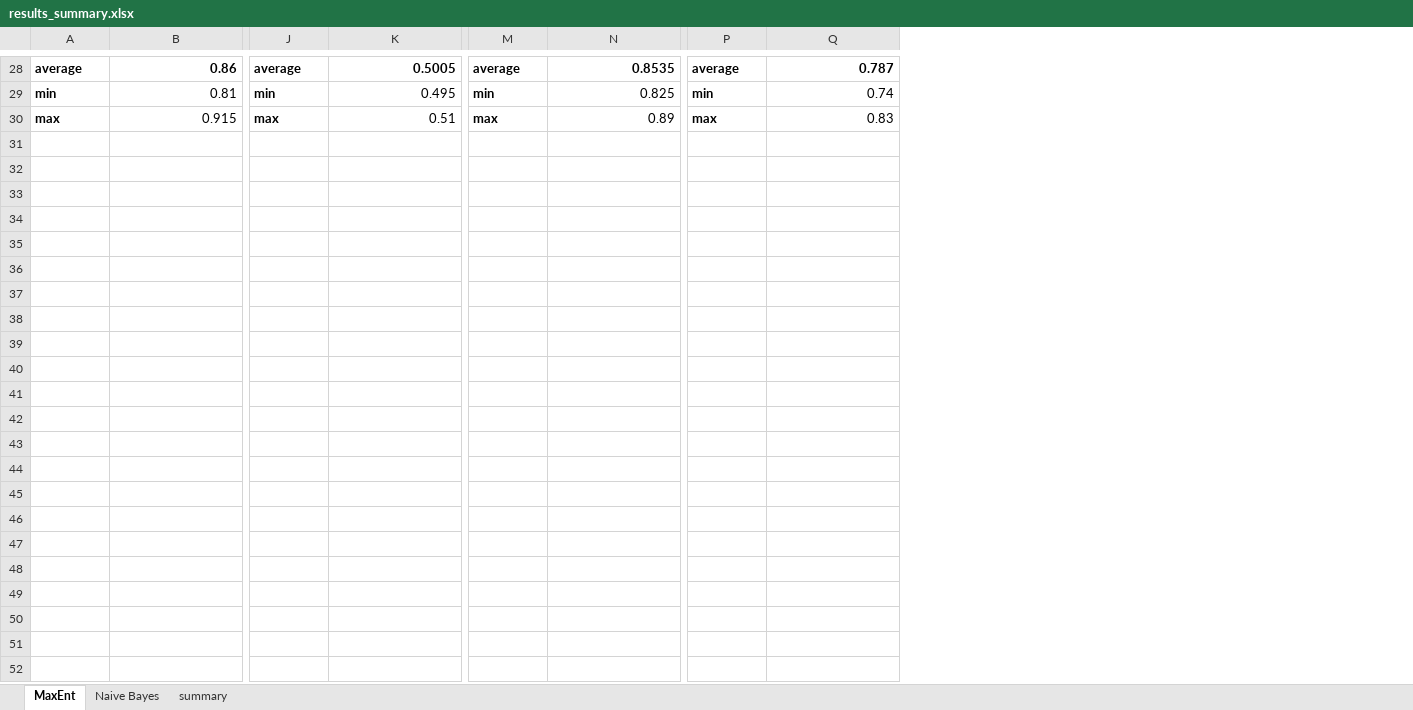
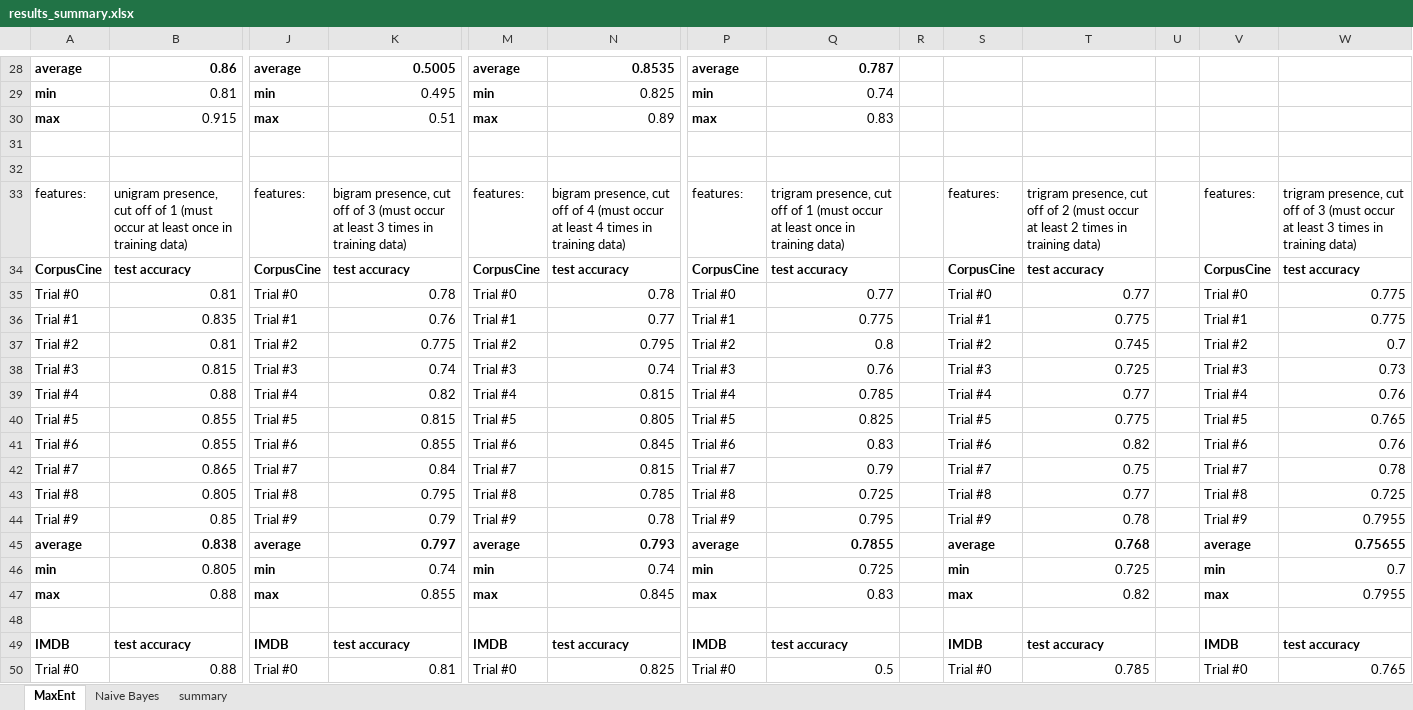
Before and after one commit to amkahn/multilingual-sentiment, an Excel workbook: output/results_summary.xlsx, sheet MaxEnt, drawn as a sheet; only a part is shown, gaps mark what is left out; values as stored, in another font and other column widths than the file's, no borders; rows hold the shown columns only; the diff covers the shown part only; the diff names each change by its address in the sheet, - before the commit and + after, or states it on an @@ line.

Commit message:
Add MaxEnt cut-off results to spreadsheet.

```diff
--- a/output/results_summary.xlsx (sheet MaxEnt)
+++ b/output/results_summary.xlsx (sheet MaxEnt)
+column R, empty
+column S, empty
+column T, empty
+column U, empty
+column V, empty
+column W, empty
+row 31: (empty)
+row 32: (empty)
+row 33: features: | unigram presence, cut off of 1 (must occur at least once in training data) | features: | bigram presence, cut off of 3 (must occur at least 3 times in training data) | features: | bigram presence, cut off of 4 (must occur at least 4 times in training data) | features: | trigram presence, cut off of 1 (must occur at least once in training data) |  | features: | trigram presence, cut off of 2 (must occur at least 2 times in training data) |  | features: | trigram presence, cut off of 3 (must occur at least 3 times in training data)
+row 34: CorpusCine | test accuracy | CorpusCine | test accuracy | CorpusCine | test accuracy | CorpusCine | test accuracy |  | CorpusCine | test accuracy |  | CorpusCine | test accuracy
+row 35: Trial #0 | 0.81 | Trial #0 | 0.78 | Trial #0 | 0.78 | Trial #0 | 0.77 |  | Trial #0 | 0.77 |  | Trial #0 | 0.775
+row 36: Trial #1 | 0.835 | Trial #1 | 0.76 | Trial #1 | 0.77 | Trial #1 | 0.775 |  | Trial #1 | 0.775 |  | Trial #1 | 0.775
+row 37: Trial #2 | 0.81 | Trial #2 | 0.775 | Trial #2 | 0.795 | Trial #2 | 0.8 |  | Trial #2 | 0.745 |  | Trial #2 | 0.7
+row 38: Trial #3 | 0.815 | Trial #3 | 0.74 | Trial #3 | 0.74 | Trial #3 | 0.76 |  | Trial #3 | 0.725 |  | Trial #3 | 0.73
+row 39: Trial #4 | 0.88 | Trial #4 | 0.82 | Trial #4 | 0.815 | Trial #4 | 0.785 |  | Trial #4 | 0.77 |  | Trial #4 | 0.76
+row 40: Trial #5 | 0.855 | Trial #5 | 0.815 | Trial #5 | 0.805 | Trial #5 | 0.825 |  | Trial #5 | 0.775 |  | Trial #5 | 0.765
+row 41: Trial #6 | 0.855 | Trial #6 | 0.855 | Trial #6 | 0.845 | Trial #6 | 0.83 |  | Trial #6 | 0.82 |  | Trial #6 | 0.76
+row 42: Trial #7 | 0.865 | Trial #7 | 0.84 | Trial #7 | 0.815 | Trial #7 | 0.79 |  | Trial #7 | 0.75 |  | Trial #7 | 0.78
+row 43: Trial #8 | 0.805 | Trial #8 | 0.795 | Trial #8 | 0.785 | Trial #8 | 0.725 |  | Trial #8 | 0.77 |  | Trial #8 | 0.725
+row 44: Trial #9 | 0.85 | Trial #9 | 0.79 | Trial #9 | 0.78 | Trial #9 | 0.795 |  | Trial #9 | 0.78 |  | Trial #9 | 0.7955
+row 45: average | 0.838 | average | 0.797 | average | 0.793 | average | 0.7855 |  | average | 0.768 |  | average | 0.75655
+row 46: min | 0.805 | min | 0.74 | min | 0.74 | min | 0.725 |  | min | 0.725 |  | min | 0.7
+row 47: max | 0.88 | max | 0.855 | max | 0.845 | max | 0.83 |  | max | 0.82 |  | max | 0.7955
+row 48: (empty)
+row 49: IMDB | test accuracy | IMDB | test accuracy | IMDB | test accuracy | IMDB | test accuracy |  | IMDB | test accuracy |  | IMDB | test accuracy
+row 50: Trial #0 | 0.88 | Trial #0 | 0.81 | Trial #0 | 0.825 | Trial #0 | 0.5 |  | Trial #0 | 0.785 |  | Trial #0 | 0.765
```
Also changed, not shown: 12 added rows elsewhere in this sheet.
